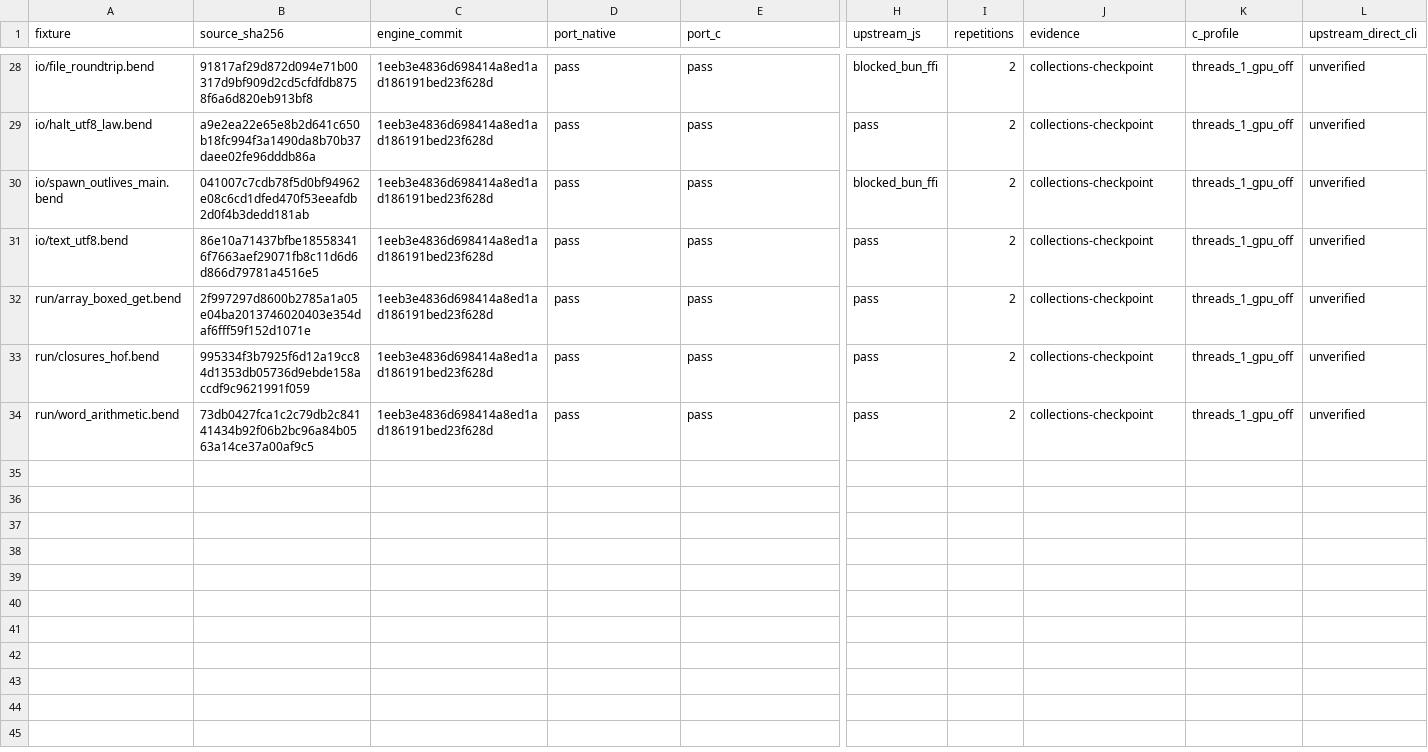
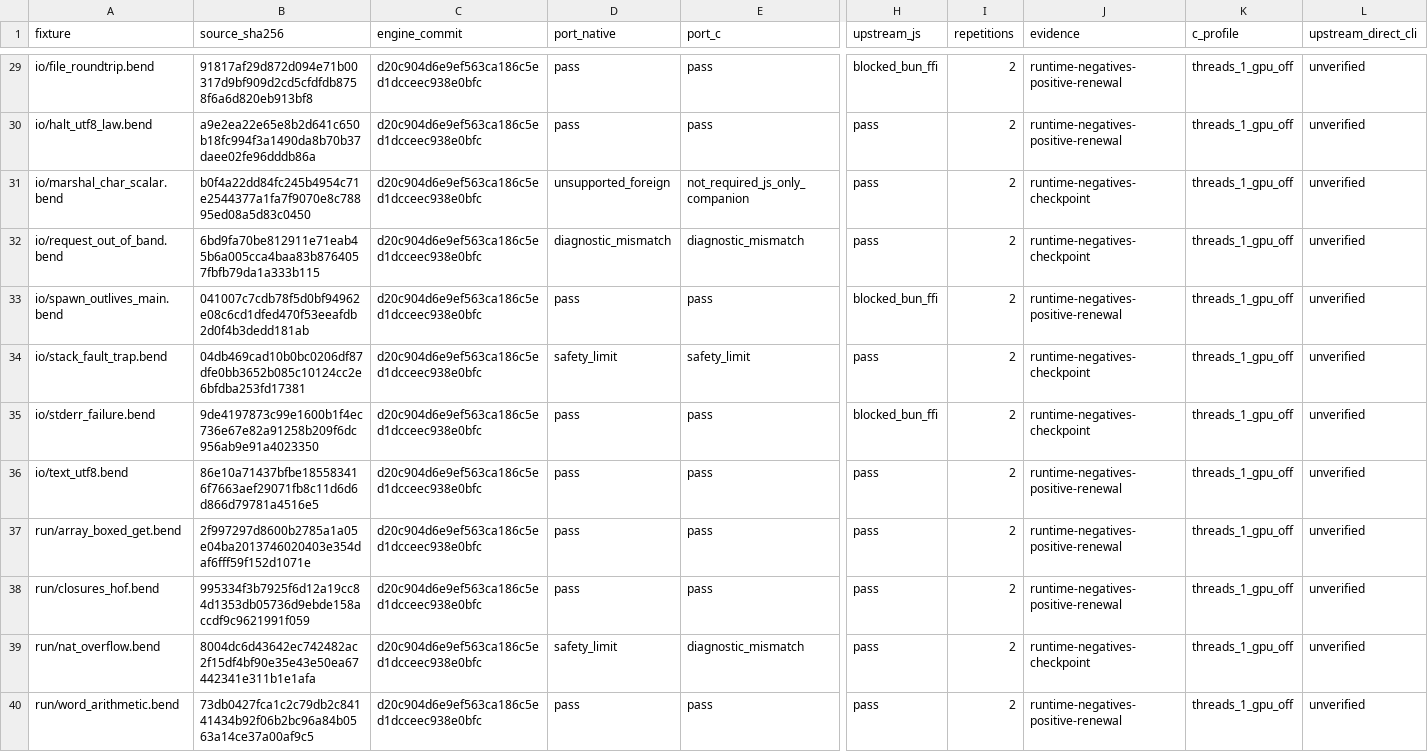
Before and after one commit to TeamDman/teamy-bend, a CSV file: docs/cpu-runtime-evidence.csv, drawn as a sheet; only a part is shown, gaps mark what is left out; addresses are those after the commit; rows hold the shown columns only; the diff covers the shown part only; the diff names each change by its address in the sheet, - before the commit and + after, or states it on an @@ line.

Commit message:
Record bounded CPU runtime-negative outcomes and remaining gaps

```diff
--- a/docs/cpu-runtime-evidence.csv
+++ b/docs/cpu-runtime-evidence.csv
-C29:C30 (engine_commit): 1eeb3e4836d698414a8ed1ad186191bed23f628d
+C29:C30 (engine_commit): d20c904d6e9ef563ca186c5ed1dcceec938e0bfc
-J29:J30 (evidence): collections-checkpoint
+J29:J30 (evidence): runtime-negatives-positive-renewal
+row 31: io/marshal_char_scalar.bend | b0f4a22dd84fc245b4954c71e2544377a1fa7f9070e8c78895ed08a5d83c0450 | d20c904d6e9ef563ca186c5ed1dcceec938e0bfc | unsupported_foreign | not_required_js_only_companion | pass | 2 | runtime-negatives-checkpoint | threads_1_gpu_off | unverified
+row 32: io/request_out_of_band.bend | 6bd9fa70be812911e71eab45b6a005cca4baa83b8764057fbfb79da1a333b115 | d20c904d6e9ef563ca186c5ed1dcceec938e0bfc | diagnostic_mismatch | diagnostic_mismatch | pass | 2 | runtime-negatives-checkpoint | threads_1_gpu_off | unverified
-C33 (engine_commit): 1eeb3e4836d698414a8ed1ad186191bed23f628d
+C33 (engine_commit): d20c904d6e9ef563ca186c5ed1dcceec938e0bfc
-J33 (evidence): collections-checkpoint
+J33 (evidence): runtime-negatives-positive-renewal
+row 34: io/stack_fault_trap.bend | 04db469cad10b0bc0206df87dfe0bb3652b085c10124cc2e6bfdba253fd17381 | d20c904d6e9ef563ca186c5ed1dcceec938e0bfc | safety_limit | safety_limit | pass | 2 | runtime-negatives-checkpoint | threads_1_gpu_off | unverified
+row 35: io/stderr_failure.bend | 9de4197873c99e1600b1f4ec736e67e82a91258b209f6dc956ab9e91a4023350 | d20c904d6e9ef563ca186c5ed1dcceec938e0bfc | pass | pass | blocked_bun_ffi | 2 | runtime-negatives-checkpoint | threads_1_gpu_off | unverified
-C36:C38 (engine_commit): 1eeb3e4836d698414a8ed1ad186191bed23f628d
+C36:C38 (engine_commit): d20c904d6e9ef563ca186c5ed1dcceec938e0bfc
-J36:J38 (evidence): collections-checkpoint
+J36:J38 (evidence): runtime-negatives-positive-renewal
+row 39: run/nat_overflow.bend | 8004dc6d43642ec742482ac2f15df4bf90e35e43e50ea67442341e311b1e1afa | d20c904d6e9ef563ca186c5ed1dcceec938e0bfc | safety_limit | diagnostic_mismatch | pass | 2 | runtime-negatives-checkpoint | threads_1_gpu_off | unverified
-C40 (engine_commit): 1eeb3e4836d698414a8ed1ad186191bed23f628d
+C40 (engine_commit): d20c904d6e9ef563ca186c5ed1dcceec938e0bfc
-J40 (evidence): collections-checkpoint
+J40 (evidence): runtime-negatives-positive-renewal
```
Also changed, not shown: 1 added row and 52 edited cells elsewhere in this file, 5 other files.
